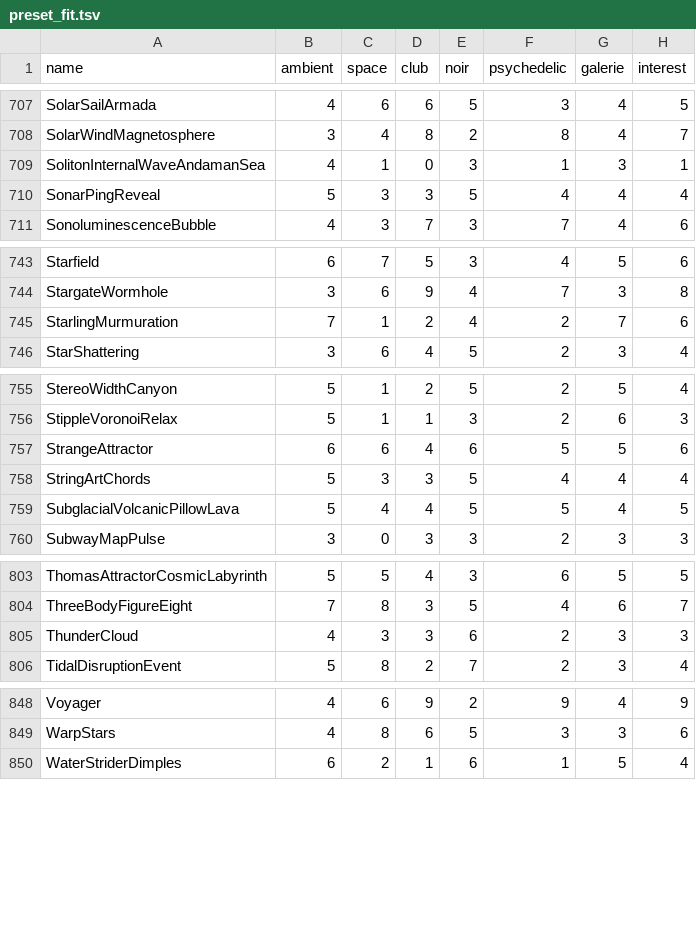
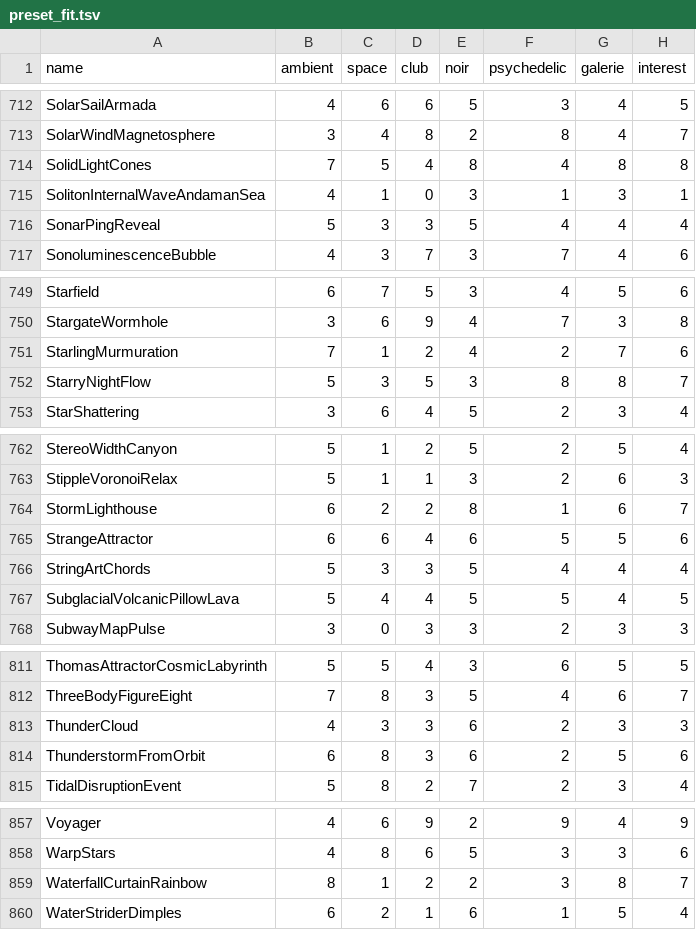
Before and after one commit to reneweller-coding/KaleidoscopeEnhanced, a TSV file: Tools/preset_fit.tsv, drawn as a sheet; only a part is shown, gaps mark what is left out; the diff covers the shown part only.

```diff
--- a/Tools/preset_fit.tsv
+++ b/Tools/preset_fit.tsv
@@ -708,2 +713,3 @@ SolarSailArmada	4	6	6	5	3	4	5
 SolarWindMagnetosphere	3	4	8	2	8	4	7
+SolidLightCones	7	5	4	8	4	8	8
 SolitonInternalWaveAndamanSea	4	1	0	3	1	3	1
@@ -745,2 +751,3 @@ StargateWormhole	3	6	9	4	7	3	8
 StarlingMurmuration	7	1	2	4	2	7	6
+StarryNightFlow	5	3	5	3	8	8	7
 StarShattering	3	6	4	5	2	3	4
@@ -756,2 +763,3 @@ StereoWidthCanyon	5	1	2	5	2	5	4
 StippleVoronoiRelax	5	1	1	3	2	6	3
+StormLighthouse	6	2	2	8	1	6	7
 StrangeAttractor	6	6	4	6	5	5	6
@@ -805,2 +813,3 @@ ThreeBodyFigureEight	7	8	3	5	4	6	7
 ThunderCloud	4	3	3	6	2	3	3
+ThunderstormFromOrbit	6	8	3	6	2	5	6
 TidalDisruptionEvent	5	8	2	7	2	3	4
@@ -849,2 +858,3 @@ Voyager	4	6	9	2	9	4	9
 WarpStars	4	8	6	5	3	3	6
+WaterfallCurtainRainbow	8	1	2	2	3	8	7
 WaterStriderDimples	6	2	1	6	1	5	4
```
Also changed, not shown: 5 added rows elsewhere in this file, 54 other files.
